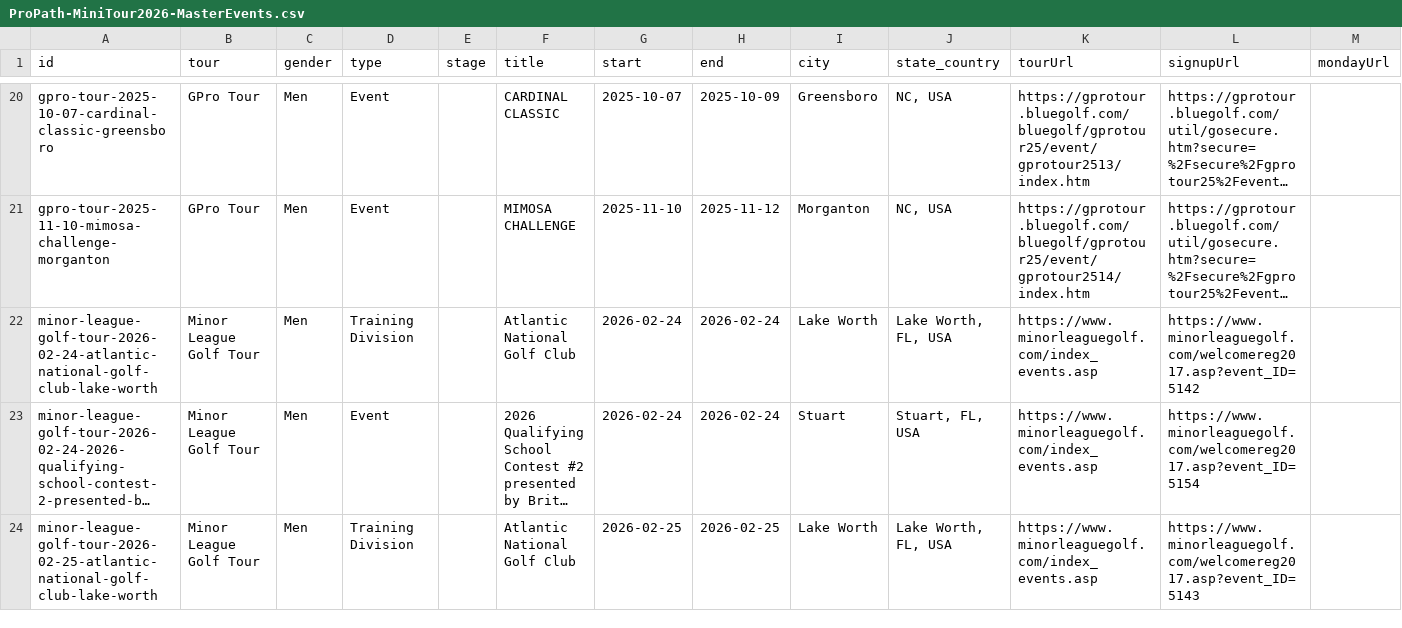
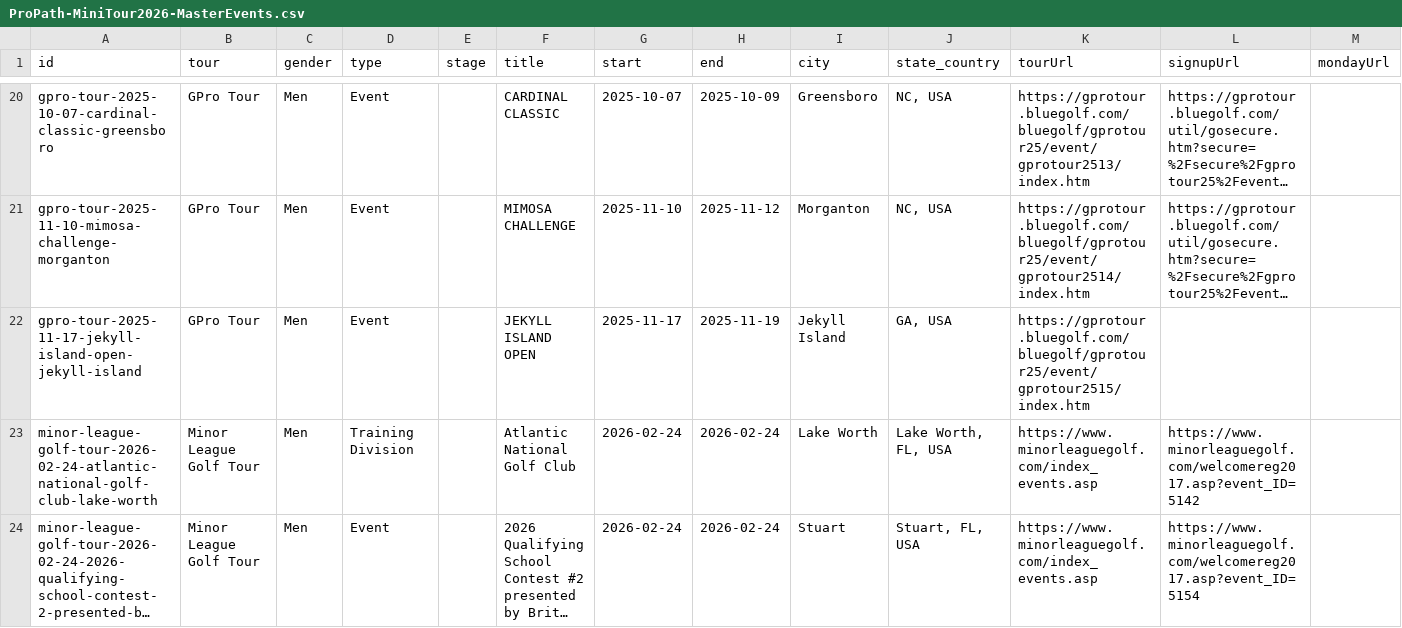
Before and after one commit to pbh007/propath-data, a CSV file: data/ProPath-MiniTour2026-MasterEvents.csv, drawn as a sheet; only a part is shown, gaps mark what is left out; the shorter side is filled out with more unchanged rows; long unchanged cells end in …; rows hold the shown columns only; the diff names each change by its address in the sheet, - before the commit and + after, or states it on an @@ line.

```diff
--- a/data/ProPath-MiniTour2026-MasterEvents.csv
+++ b/data/ProPath-MiniTour2026-MasterEvents.csv
+row 22: gpro-tour-2025-11-17-jekyll-island-open-jekyll-island | GPro Tour | Men | Event |  | JEKYLL ISLAND OPEN | 2025-11-17 | 2025-11-19 | Jekyll Island | GA, USA | https://gprotour.bluegolf.com/bluegolf/gprotour25/event/gprotour2515/index.htm
```
Also changed, not shown: data/_incoming_gpro.csv, data/_incoming_mlgt_upcoming.csv.
